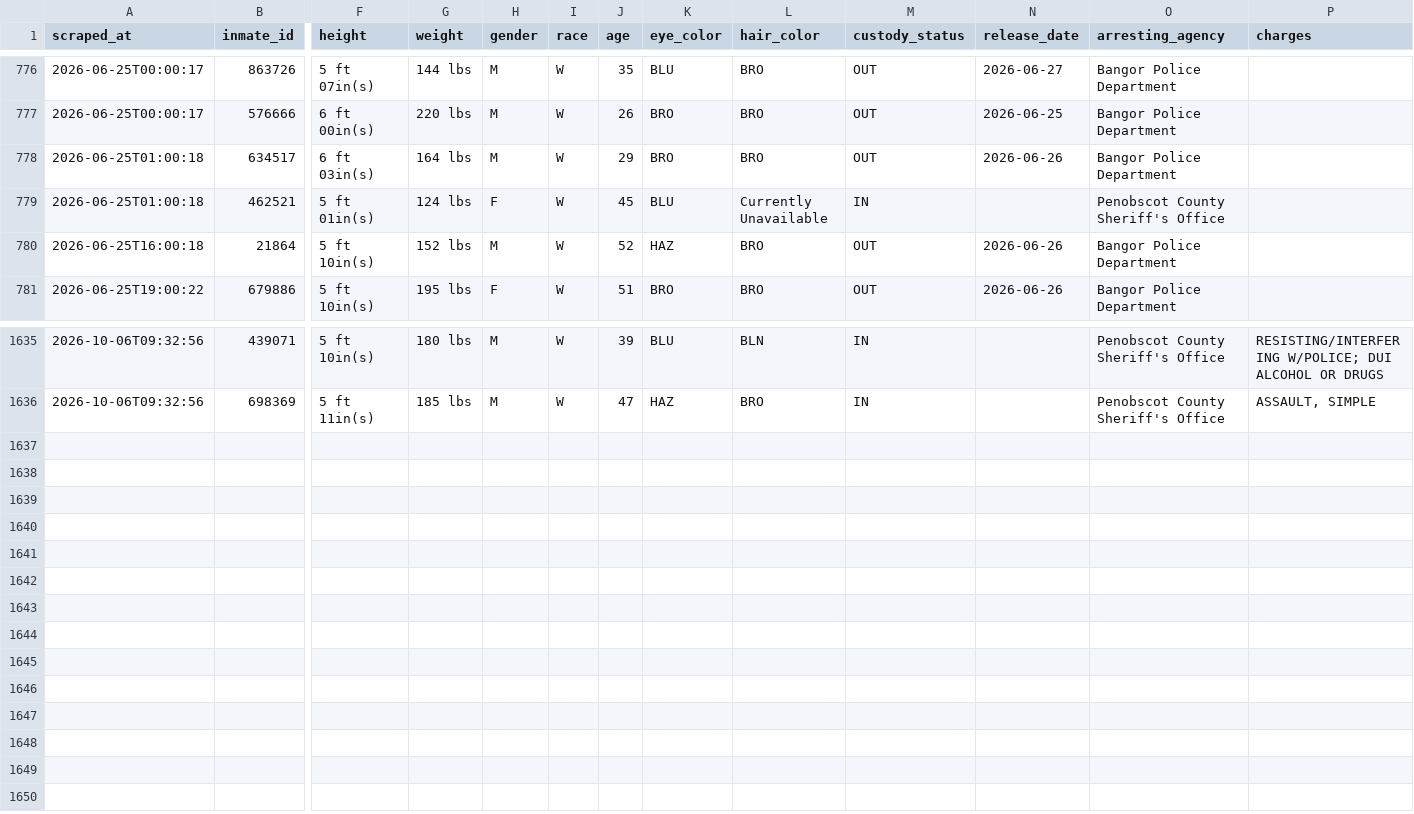
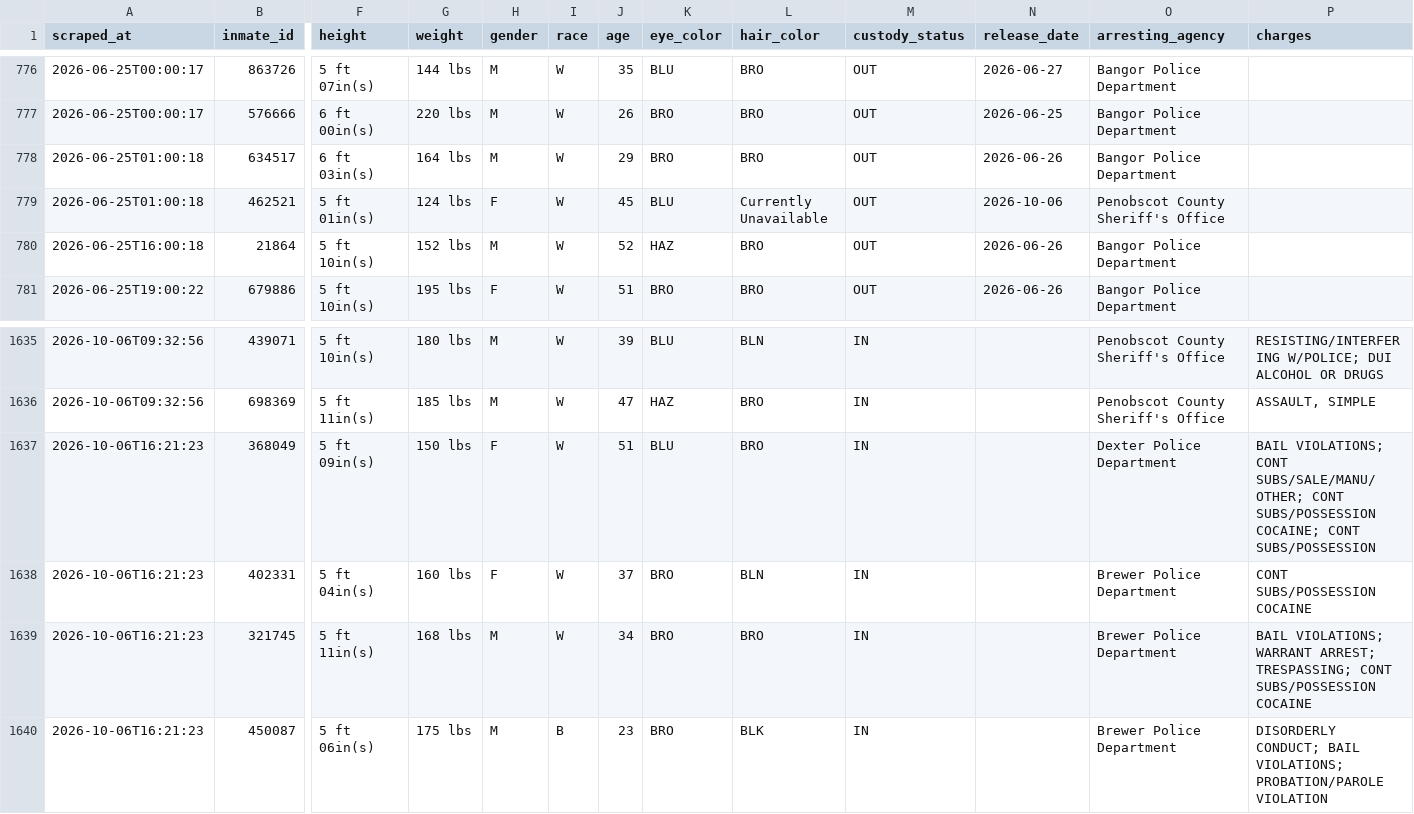
Before and after one commit to sloftus-lab/InmateScraper, a CSV file: inmates.csv, drawn as a sheet; only a part is shown, gaps mark what is left out; rows hold the shown columns only; the diff names each change by its address in the sheet, - before the commit and + after, or states it on an @@ line.

```diff
--- a/inmates.csv
+++ b/inmates.csv
-M779 (custody_status): IN
+M779 (custody_status): OUT
-N779 (release_date): (empty)
+N779 (release_date): 2026-10-06
+row 1637: 2026-10-06T16:21:23 | 368049 | 5 ft 09in(s) | 150 lbs | F | W | 51 | BLU | BRO | IN |  | Dexter Police Department | BAIL VIOLATIONS; CONT SUBS/SALE/MANU/OTHER; CONT SUBS/POSSESSION COCAINE; CONT SUBS/POSSESSION
+row 1638: 2026-10-06T16:21:23 | 402331 | 5 ft 04in(s) | 160 lbs | F | W | 37 | BRO | BLN | IN |  | Brewer Police Department | CONT SUBS/POSSESSION COCAINE
+row 1639: 2026-10-06T16:21:23 | 321745 | 5 ft 11in(s) | 168 lbs | M | W | 34 | BRO | BRO | IN |  | Brewer Police Department | BAIL VIOLATIONS; WARRANT ARREST; TRESPASSING; CONT SUBS/POSSESSION COCAINE
+row 1640: 2026-10-06T16:21:23 | 450087 | 5 ft 06in(s) | 175 lbs | M | B | 23 | BRO | BLK | IN |  | Brewer Police Department | DISORDERLY CONDUCT; BAIL VIOLATIONS; PROBATION/PAROLE VIOLATION
```
Also changed, not shown: 3 other files.
